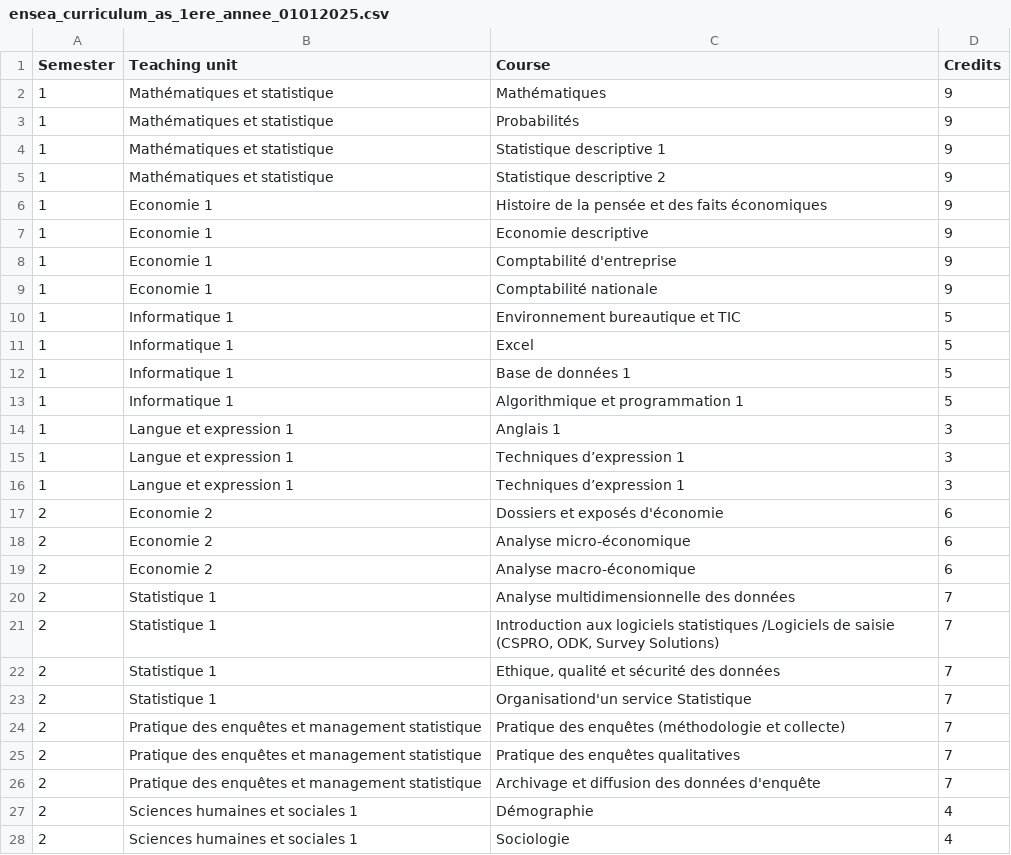
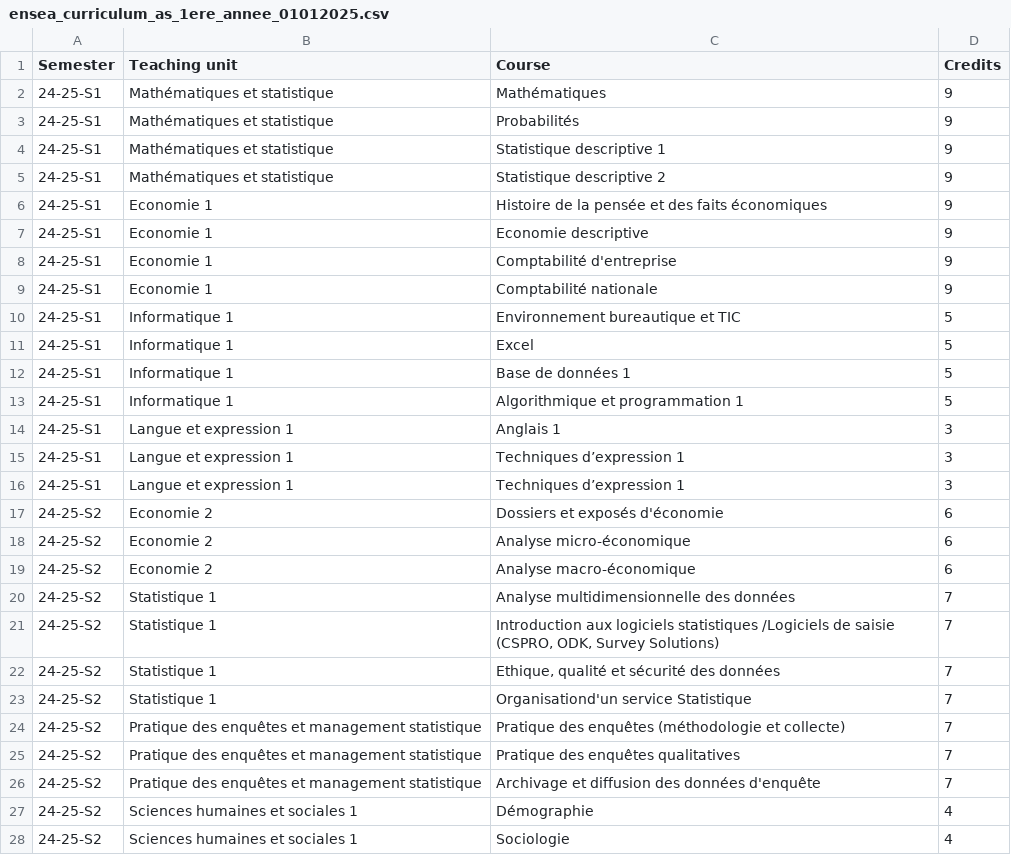
Before and after one commit to lagouti/gradebookcalc, a CSV file: gradebook_calc/data/curriculum/ensea_curriculum_as_1ere_annee_01012025.csv, drawn as a sheet; only a part is shown; the diff covers the shown part only.

```diff
--- a/gradebook_calc/data/curriculum/ensea_curriculum_as_1ere_annee_01012025.csv
+++ b/gradebook_calc/data/curriculum/ensea_curriculum_as_1ere_annee_01012025.csv
@@ -1,28 +1,28 @@
 Semester,Teaching unit,Course,Credits
-1,Mathématiques et statistique,Mathématiques,9
-1,Mathématiques et statistique,Probabilités,9
-1,Mathématiques et statistique,Statistique descriptive 1,9
-1,Mathématiques et statistique,Statistique descriptive 2,9
-1,Economie 1,Histoire de la pensée et des faits économiques,9
-1,Economie 1,Economie descriptive,9
-1,Economie 1,Comptabilité d'entreprise,9
-1,Economie 1,Comptabilité nationale,9
-1,Informatique 1,Environnement bureautique et TIC,5
-1,Informatique 1,Excel,5
-1,Informatique 1,Base de données 1,5
-1,Informatique 1,Algorithmique et programmation 1,5
-1,Langue et expression 1,Anglais 1,3
-1,Langue et expression 1,Techniques d’expression 1,3
-1,Langue et expression 1,Techniques d’expression 1,3
-2,Economie 2,Dossiers et exposés d'économie,6
-2,Economie 2,Analyse micro-économique,6
-2,Economie 2,Analyse macro-économique,6
-2,Statistique 1,Analyse multidimensionnelle des données,7
-2,Statistique 1,"Introduction aux logiciels statistiques /Logiciels de saisie (CSPRO, ODK, Survey Solutions)",7
-2,Statistique 1,"Ethique, qualité et sécurité des données",7
-2,Statistique 1,Organisationd'un service Statistique,7
-2,Pratique des enquêtes et management statistique,Pratique des enquêtes (méthodologie et collecte),7
-2,Pratique des enquêtes et management statistique,Pratique des enquêtes qualitatives,7
-2,Pratique des enquêtes et management statistique,Archivage et diffusion des données d'enquête,7
-2,Sciences humaines et sociales 1,Démographie,4
-2,Sciences humaines et sociales 1,Sociologie,4
+24-25-S1,Mathématiques et statistique,Mathématiques,9
+24-25-S1,Mathématiques et statistique,Probabilités,9
+24-25-S1,Mathématiques et statistique,Statistique descriptive 1,9
+24-25-S1,Mathématiques et statistique,Statistique descriptive 2,9
+24-25-S1,Economie 1,Histoire de la pensée et des faits économiques,9
+24-25-S1,Economie 1,Economie descriptive,9
+24-25-S1,Economie 1,Comptabilité d'entreprise,9
+24-25-S1,Economie 1,Comptabilité nationale,9
+24-25-S1,Informatique 1,Environnement bureautique et TIC,5
+24-25-S1,Informatique 1,Excel,5
+24-25-S1,Informatique 1,Base de données 1,5
+24-25-S1,Informatique 1,Algorithmique et programmation 1,5
+24-25-S1,Langue et expression 1,Anglais 1,3
+24-25-S1,Langue et expression 1,Techniques d’expression 1,3
+24-25-S1,Langue et expression 1,Techniques d’expression 1,3
+24-25-S2,Economie 2,Dossiers et exposés d'économie,6
+24-25-S2,Economie 2,Analyse micro-économique,6
+24-25-S2,Economie 2,Analyse macro-économique,6
+24-25-S2,Statistique 1,Analyse multidimensionnelle des données,7
+24-25-S2,Statistique 1,"Introduction aux logiciels statistiques /Logiciels de saisie (CSPRO, ODK, Survey Solutions)",7
+24-25-S2,Statistique 1,"Ethique, qualité et sécurité des données",7
+24-25-S2,Statistique 1,Organisationd'un service Statistique,7
+24-25-S2,Pratique des enquêtes et management statistique,Pratique des enquêtes (méthodologie et collecte),7
+24-25-S2,Pratique des enquêtes et management statistique,Pratique des enquêtes qualitatives,7
+24-25-S2,Pratique des enquêtes et management statistique,Archivage et diffusion des données d'enquête,7
+24-25-S2,Sciences humaines et sociales 1,Démographie,4
+24-25-S2,Sciences humaines et sociales 1,Sociologie,4
```
Also changed, not shown: 4 edited cells elsewhere in this file, gradebook_calc/data/curriculum/ensea_curriculum_as_1ere_annee_01072025.csv, gradebook_calc/data/grades/student_grades_15072025.csv, 4 other files.
